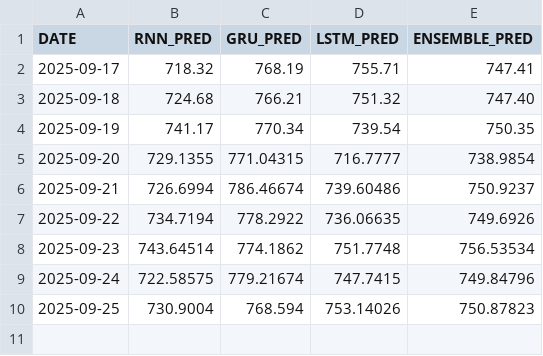
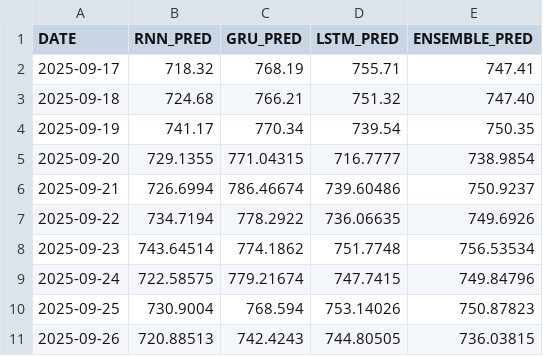
Before and after one commit to sfremerey/backprophet, a CSV file: data/META_predictions.csv, drawn as a sheet.

Commit message:
Add recent predictions and sentiment analysis.

```diff
--- a/data/META_predictions.csv
+++ b/data/META_predictions.csv
@@ -10 +10,2 @@ DATE,RNN_PRED,GRU_PRED,LSTM_PRED,ENSEMBLE_PRED
 2025-09-25,730.9004,768.594,753.14026,750.87823
+2025-09-26,720.88513,742.4243,744.80505,736.03815
```
Also changed, not shown: data/META_sentiment.csv.
